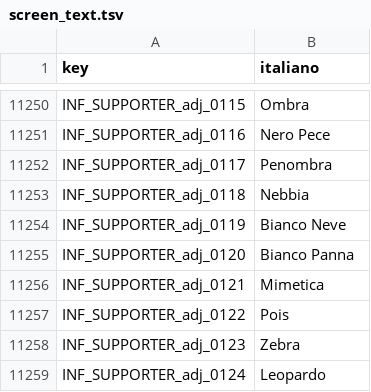
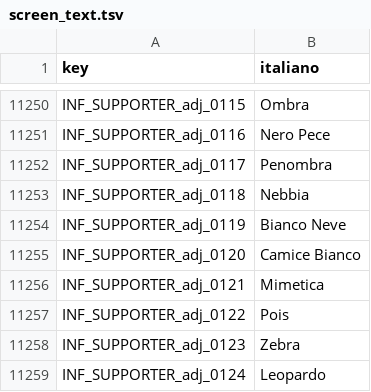
Before and after one commit to Forza-WCCF/Forza-WCCF, a TSV file: editions/2017-18/italian/screen_text.tsv, drawn as a sheet; only a part is shown, gaps mark what is left out; the diff covers the shown part only.

Commit message:
fix(i18n): give the Italian supporter adjectives one clear reading
Rosa, Viola, Luna and Alba read as first names before a surname-like noun
("Rosa Leoni"), Fontana is a surname, Pesca reads as fishing, and Saudi is
English. The Japanese noun 0153 is 猛牛 (fierce bulls), not boars, so
Tori Furiosi stays; noun_0162 follows the English Noblemen.

```diff
--- a/editions/2017-18/italian/screen_text.tsv
+++ b/editions/2017-18/italian/screen_text.tsv
@@ -11254,3 +11254,3 @@ INF_SUPPORTER_adj_0118	Nebbia
 INF_SUPPORTER_adj_0119	Bianco Neve
-INF_SUPPORTER_adj_0120	Bianco Panna
+INF_SUPPORTER_adj_0120	Camice Bianco
 INF_SUPPORTER_adj_0121	Mimetica
```
Also changed, not shown: 12 edited cells elsewhere in this file.
